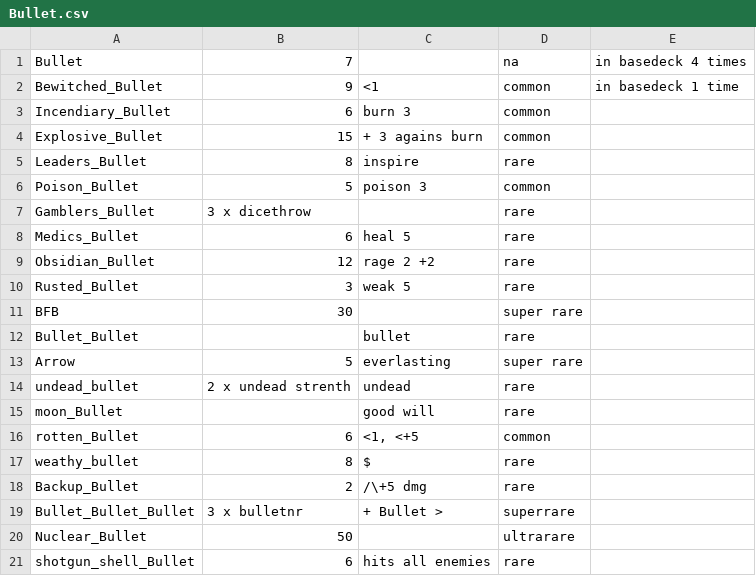
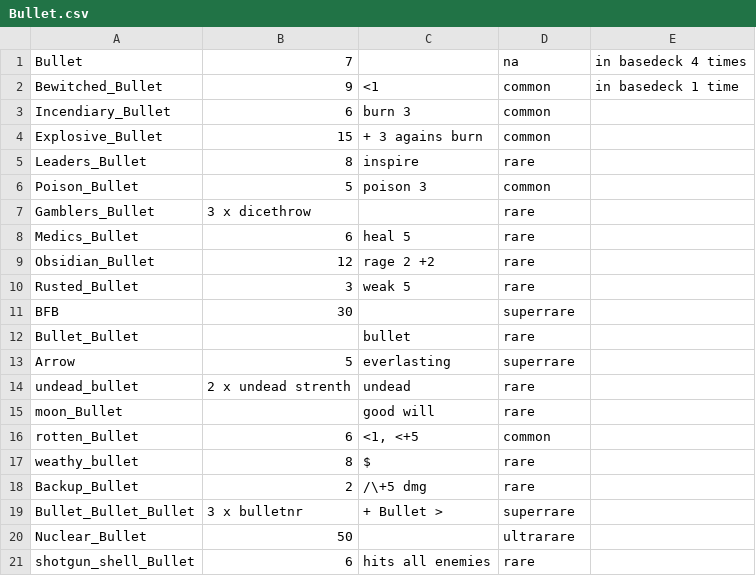
Before and after one commit to DavidAngerer/Fourty-Five, a CSV file: res/CardData/Bullet.csv, drawn as a sheet.

```diff
--- a/res/CardData/Bullet.csv
+++ b/res/CardData/Bullet.csv
@@ -10,5 +10,5 @@ Obsidian_Bullet;12;rage 2 +2;rare;;;
 Rusted_Bullet;3;weak 5;rare;;;
-BFB;30;;super rare;;;
+BFB;30;;superrare;;;
 Bullet_Bullet;;bullet;rare;;;
-Arrow;5;everlasting;super rare;;;
+Arrow;5;everlasting;superrare;;;
 undead_bullet;2 x undead strenth;undead;rare;;;
```
Also changed, not shown: 6 other files.
